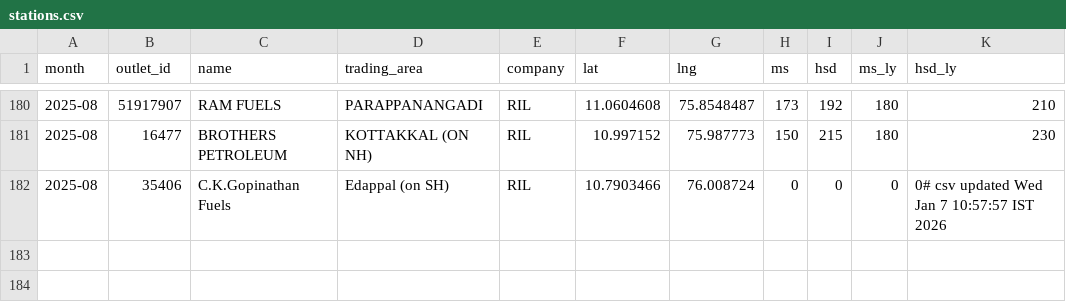
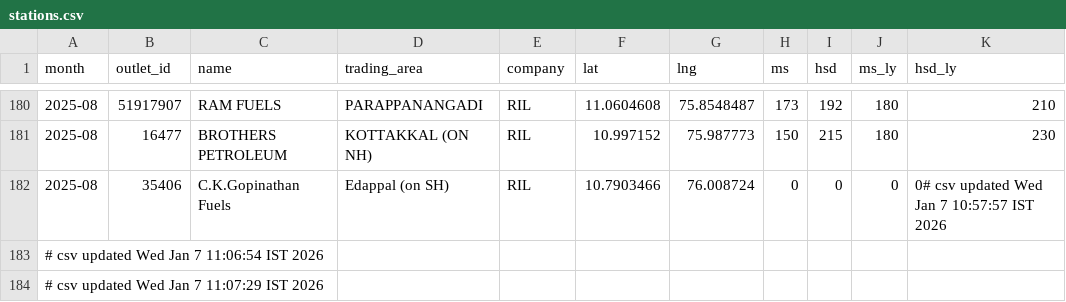
Before and after one commit to Sneakout/fuel-map-app, a CSV file: stations.csv, drawn as a sheet; only a part is shown, gaps mark what is left out.

Commit message:
Update stations.csv

```diff
--- a/stations.csv
+++ b/stations.csv
@@ -182 +182,3 @@
 2025-08,35406,C.K.Gopinathan Fuels,Edappal (on SH),RIL,10.7903466,76.008724,0,0,0,0# csv updated Wed Jan  7 10:57:57 IST 2026
+# csv updated Wed Jan  7 11:06:54 IST 2026
+# csv updated Wed Jan  7 11:07:29 IST 2026
```
